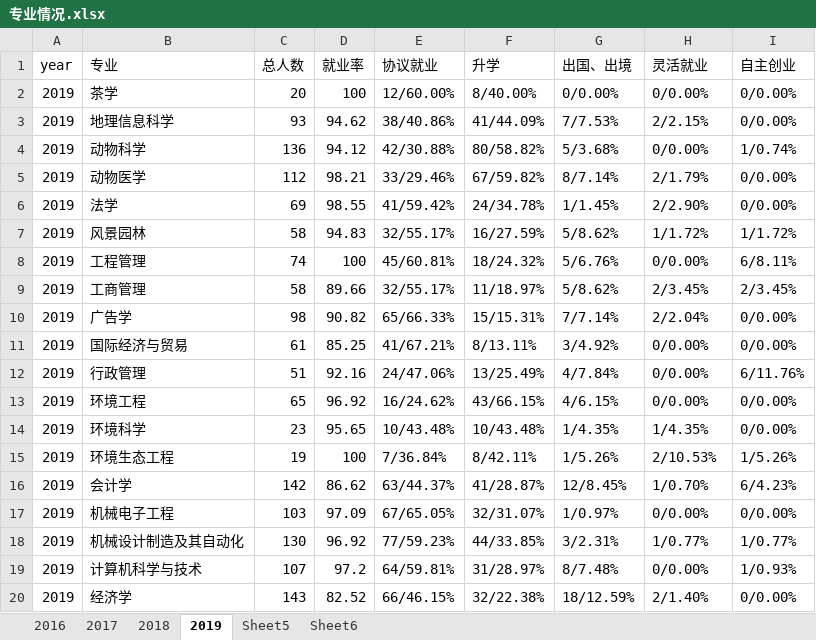
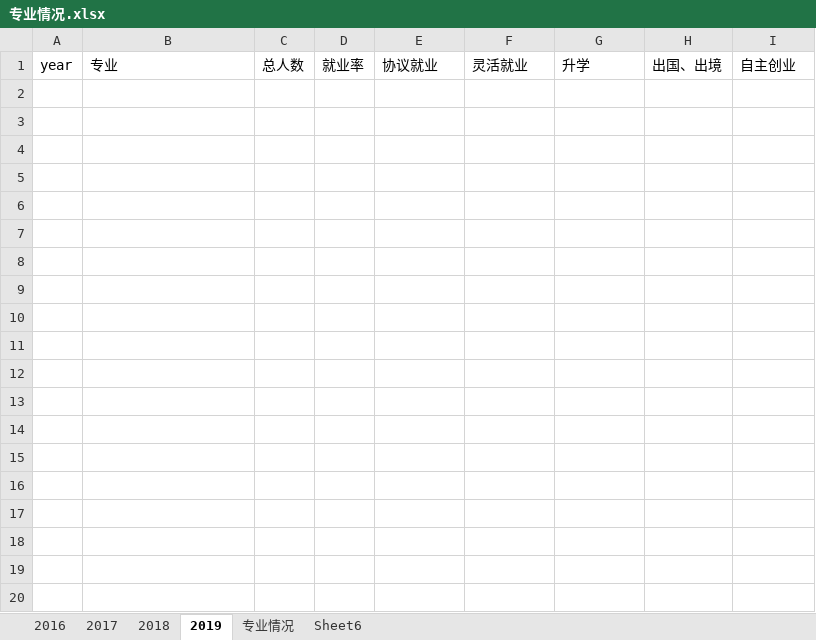
Before and after one commit to HLGhpz/Pro-myNong, an Excel workbook: 数据/本科生/专业情况.xlsx, sheet 2019, drawn as a sheet; only a part is shown; values as stored, in another font and other column widths than the file's, no borders; the diff covers the shown part only; the diff names each change by its address in the sheet, - before the commit and + after, or states it on an @@ line.

```diff
--- a/数据/本科生/专业情况.xlsx (sheet 2019)
+++ b/数据/本科生/专业情况.xlsx (sheet 2019)
-sheet tab: Sheet5
+sheet tab: 专业情况
-F1: 升学
+F1: 灵活就业
-G1: 出国、出境
+G1: 升学
-H1: 灵活就业
+H1: 出国、出境
-row 2: 2019 | 茶学 | 20 | 100 | 12/60.00% | 8/40.00% | 0/0.00% | 0/0.00% | 0/0.00%
-row 3: 2019 | 地理信息科学 | 93 | 94.62 | 38/40.86% | 41/44.09% | 7/7.53% | 2/2.15% | 0/0.00%
-row 4: 2019 | 动物科学 | 136 | 94.12 | 42/30.88% | 80/58.82% | 5/3.68% | 0/0.00% | 1/0.74%
-row 5: 2019 | 动物医学 | 112 | 98.21 | 33/29.46% | 67/59.82% | 8/7.14% | 2/1.79% | 0/0.00%
-row 6: 2019 | 法学 | 69 | 98.55 | 41/59.42% | 24/34.78% | 1/1.45% | 2/2.90% | 0/0.00%
-row 7: 2019 | 风景园林 | 58 | 94.83 | 32/55.17% | 16/27.59% | 5/8.62% | 1/1.72% | 1/1.72%
-row 8: 2019 | 工程管理 | 74 | 100 | 45/60.81% | 18/24.32% | 5/6.76% | 0/0.00% | 6/8.11%
-row 9: 2019 | 工商管理 | 58 | 89.66 | 32/55.17% | 11/18.97% | 5/8.62% | 2/3.45% | 2/3.45%
-row 10: 2019 | 广告学 | 98 | 90.82 | 65/66.33% | 15/15.31% | 7/7.14% | 2/2.04% | 0/0.00%
-row 11: 2019 | 国际经济与贸易 | 61 | 85.25 | 41/67.21% | 8/13.11% | 3/4.92% | 0/0.00% | 0/0.00%
-row 12: 2019 | 行政管理 | 51 | 92.16 | 24/47.06% | 13/25.49% | 4/7.84% | 0/0.00% | 6/11.76%
-row 13: 2019 | 环境工程 | 65 | 96.92 | 16/24.62% | 43/66.15% | 4/6.15% | 0/0.00% | 0/0.00%
-row 14: 2019 | 环境科学 | 23 | 95.65 | 10/43.48% | 10/43.48% | 1/4.35% | 1/4.35% | 0/0.00%
-row 15: 2019 | 环境生态工程 | 19 | 100 | 7/36.84% | 8/42.11% | 1/5.26% | 2/10.53% | 1/5.26%
-row 16: 2019 | 会计学 | 142 | 86.62 | 63/44.37% | 41/28.87% | 12/8.45% | 1/0.70% | 6/4.23%
-row 17: 2019 | 机械电子工程 | 103 | 97.09 | 67/65.05% | 32/31.07% | 1/0.97% | 0/0.00% | 0/0.00%
-row 18: 2019 | 机械设计制造及其自动化 | 130 | 96.92 | 77/59.23% | 44/33.85% | 3/2.31% | 1/0.77% | 1/0.77%
-row 19: 2019 | 计算机科学与技术 | 107 | 97.2 | 64/59.81% | 31/28.97% | 8/7.48% | 0/0.00% | 1/0.93%
-row 20: 2019 | 经济学 | 143 | 82.52 | 66/46.15% | 32/22.38% | 18/12.59% | 2/1.40% | 0/0.00%
```
Also changed, not shown: 32 removed rows elsewhere in this sheet, sheet 专业情况, sheet 2018, sheet Sheet6, 2 other files.
